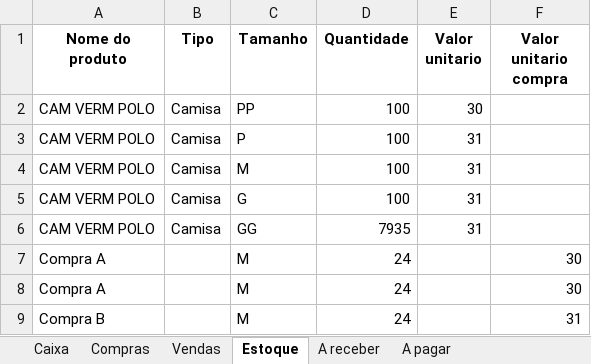
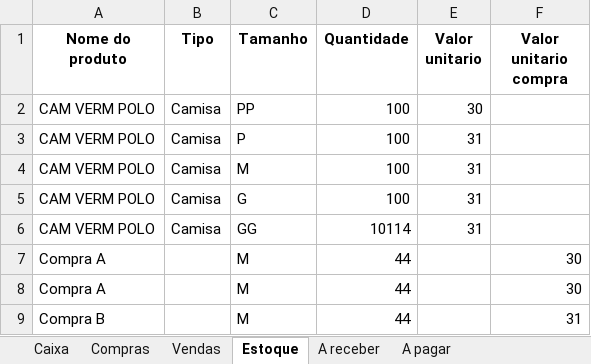
Before and after one commit to ViniciusWill/loja-roupa-py, an Excel workbook: dados/Controle.xlsx, sheet Estoque, drawn as a sheet; values as stored, in another font and other column widths than the file's, no borders; the diff names each change by its address in the sheet, - before the commit and + after, or states it on an @@ line.

```diff
--- a/dados/Controle.xlsx (sheet Estoque)
+++ b/dados/Controle.xlsx (sheet Estoque)
-D6 (Quantidade): 7935
+D6 (Quantidade): 10114
-D7:D9 (Quantidade): 24
+D7:D9 (Quantidade): 44
```
Also changed, not shown: sheet Compras, sheet A pagar, sheet A receber, sheet Caixa, 2 other files.
